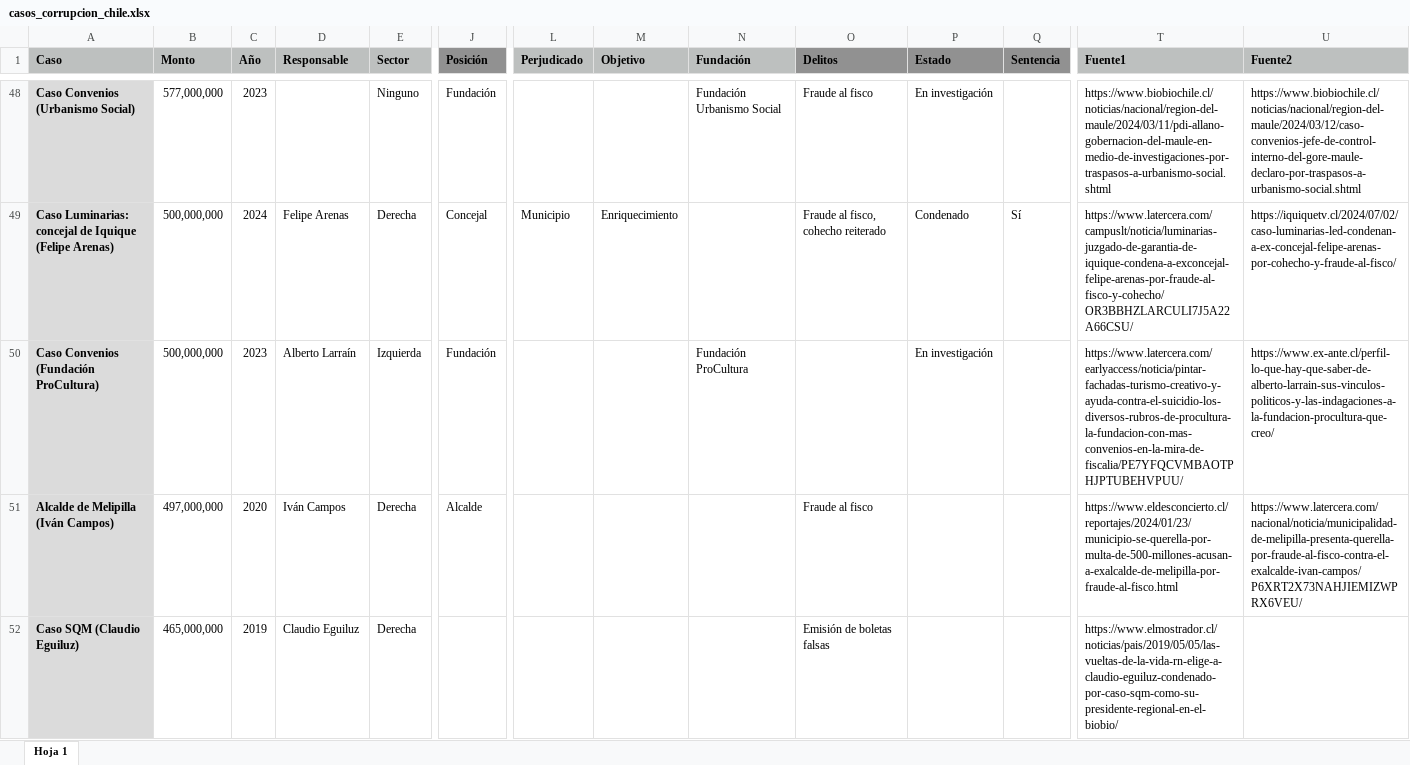
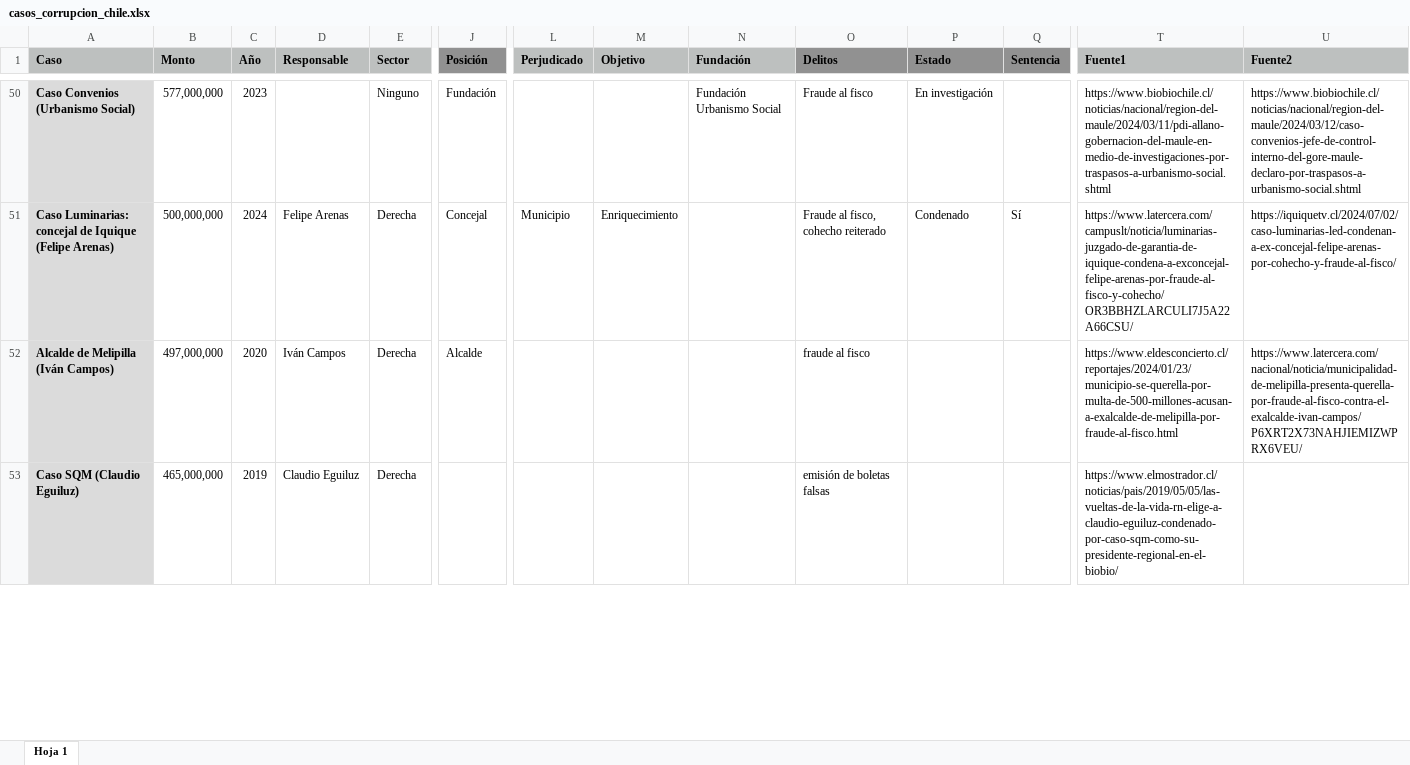
Before and after one commit to bastianolea/corrupcion_chile, an Excel workbook: datos/casos_corrupcion_chile.xlsx, sheet Hoja 1, drawn as a sheet; only a part is shown, gaps mark what is left out; values as stored, in another font and other column widths than the file's, no borders; conditional formats not drawn; removed rows and columns are numbered as before the commit, all else as after; rows hold the shown columns only; the diff covers the shown part only; the diff names each change by its address in the sheet, - before the commit and + after, or states it on an @@ line.

```diff
--- a/datos/casos_corrupcion_chile.xlsx (sheet Hoja 1)
+++ b/datos/casos_corrupcion_chile.xlsx (sheet Hoja 1)
-row 50: Caso Convenios (Fundación ProCultura) | 500,000,000 | 2023 | Alberto Larraín | Izquierda | Fundación |  |  | Fundación ProCultura |  | En investigación |  | https://www.latercera.com/earlyaccess/noticia/pintar-fachadas-turismo-creativo-y-ayuda-contra-el-suicidio-los-diversos-rubros-de-procultura-la-fundacion-con-mas-convenios-en-la-mira-de-fiscalia/PE7YFQCVMBAOTPHJPTUBEHVPUU/ | https://www.ex-ante.cl/perfil-lo-que-hay-que-saber-de-alberto-larrain-sus-vinculos-politicos-y-las-indagaciones-a-la-fundacion-procultura-que-creo/
-O52 (Delitos): Fraude al fisco
+O52 (Delitos): fraude al fisco
-O53 (Delitos): Emisión de boletas falsas
+O53 (Delitos): emisión de boletas falsas
```
Also changed, not shown: 5 added rows, 3 removed rows, 4 moved rows and 10 edited cells elsewhere in this sheet, 4 other files.
